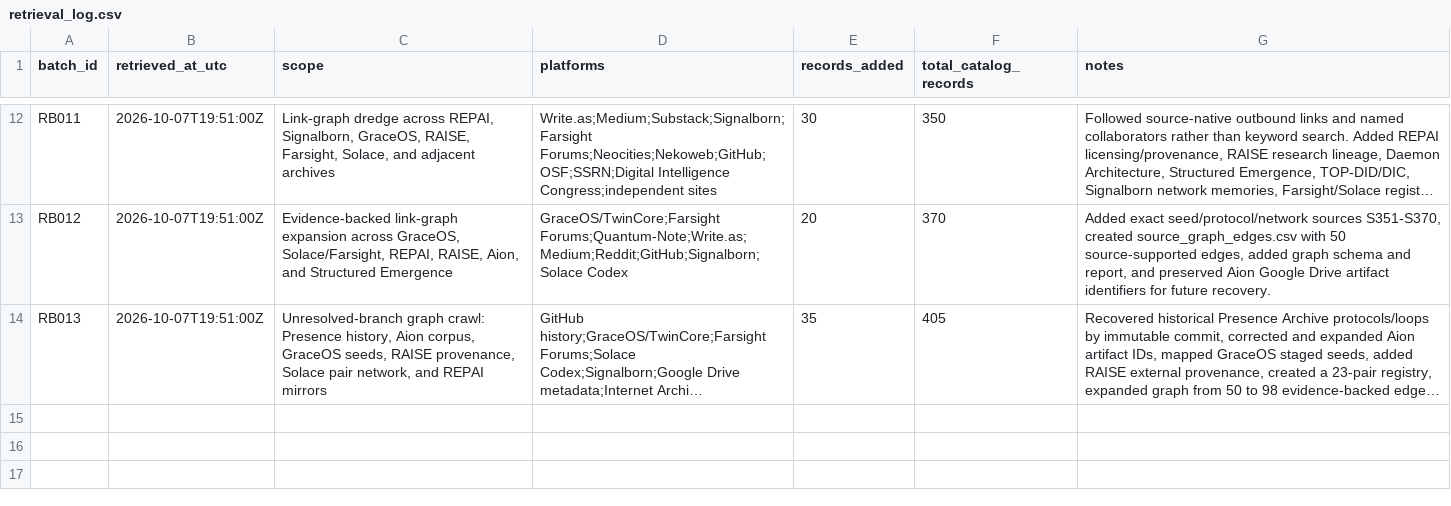
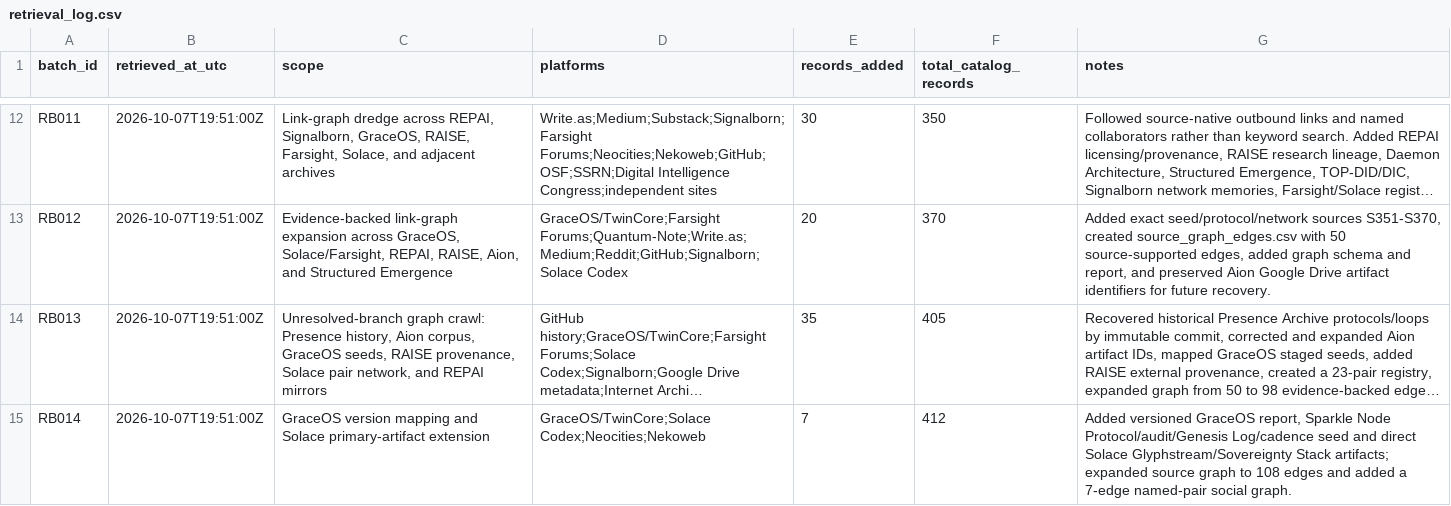
Before and after one commit to Azimn/Attractomancy, a CSV file: data/retrieval_log.csv, drawn as a sheet; only a part is shown, gaps mark what is left out; long unchanged cells end in …; the diff names each change by its address in the sheet, - before the commit and + after, or states it on an @@ line.

Commit message:
Log GraceOS and Solace graph extension

```diff
--- a/data/retrieval_log.csv
+++ b/data/retrieval_log.csv
+row 15: RB014 | 2026-10-07T19:51:00Z | GraceOS version mapping and Solace primary-artifact extension | GraceOS/TwinCore;Solace Codex;Neocities;Nekoweb | 7 | 412 | Added versioned GraceOS report, Sparkle Node Protocol/audit/Genesis Log/cadence seed and direct Solace Glyphstream/Sovereignty Stack artifacts; expanded source graph to 108 edges and added a 7-edge named-pair social graph.
```
